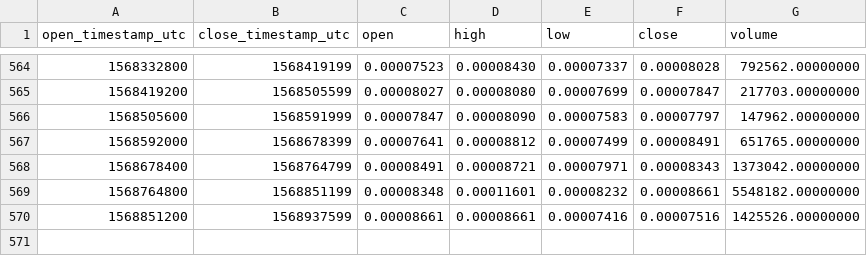
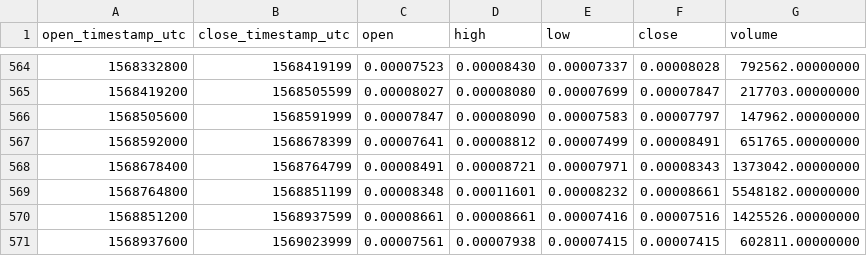
Before and after one commit to cryptobigbro/binance-POAETH, a CSV file: binance-POAETH-1d.csv, drawn as a sheet; only a part is shown, gaps mark what is left out; the diff names each change by its address in the sheet, - before the commit and + after, or states it on an @@ line.

Commit message:
Update OHLCV data.

```diff
--- a/binance-POAETH-1d.csv
+++ b/binance-POAETH-1d.csv
+row 571: 1568937600 | 1569023999 | 0.00007561 | 0.00007938 | 0.00007415 | 0.00007415 | 602811.00000000
```
Also changed, not shown: 1 other file.
